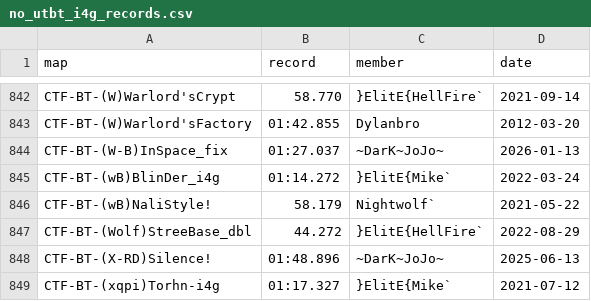
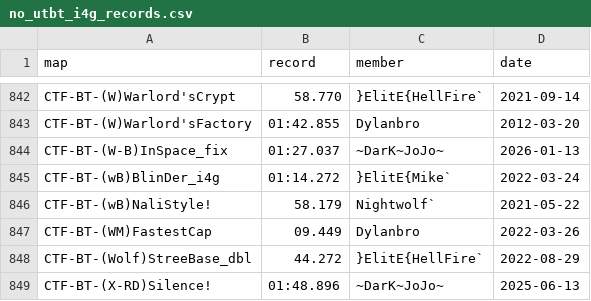
Before and after one commit to UT-BT/utbt_i4g_tracker_frontend, a CSV file: resources/data/no_utbt_i4g_records.csv, drawn as a sheet; only a part is shown, gaps mark what is left out; the shorter side is filled out with more unchanged rows.

```diff
--- a/resources/data/no_utbt_i4g_records.csv
+++ b/resources/data/no_utbt_i4g_records.csv
@@ -846,2 +846,3 @@ CTF-BT-(wB)BlinDer_i4g,01:14.272,}ElitE{Mike`,2022-03-24
 CTF-BT-(wB)NaliStyle!,58.179,Nightwolf`,2021-05-22
+CTF-BT-(WM)FastestCap,09.449,Dylanbro,2022-03-26
 CTF-BT-(Wolf)StreeBase_dbl,44.272,}ElitE{HellFire`,2022-08-29
```
Also changed, not shown: resources/data/run_metadata.csv.
